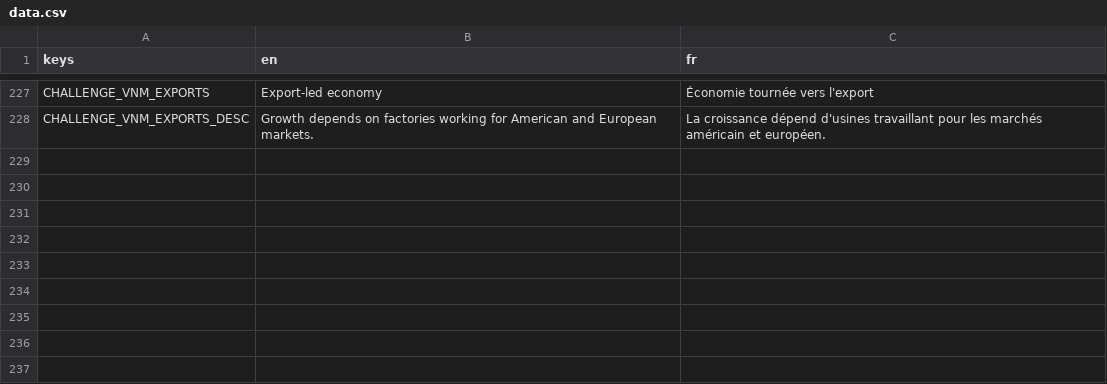
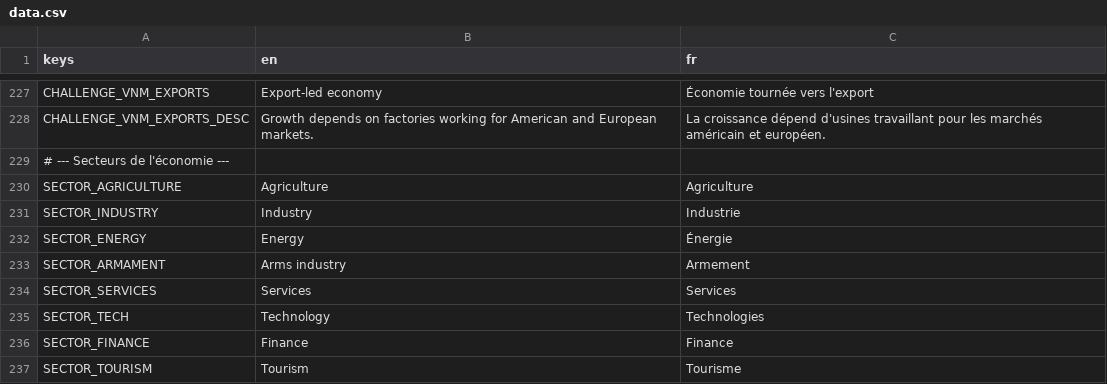
Before and after one commit to Chronos8001/Statecraft, a CSV file: data/localization/data.csv, drawn as a sheet; only a part is shown, gaps mark what is left out; the diff names each change by its address in the sheet, - before the commit and + after, or states it on an @@ line.

Commit message:
feat(data): ajouter la situation économique et les monnaies au 1er janvier 2026

```diff
--- a/data/localization/data.csv
+++ b/data/localization/data.csv
+row 229: # --- Secteurs de l'économie ---
+row 230: SECTOR_AGRICULTURE | Agriculture | Agriculture
+row 231: SECTOR_INDUSTRY | Industry | Industrie
+row 232: SECTOR_ENERGY | Energy | Énergie
+row 233: SECTOR_ARMAMENT | Arms industry | Armement
+row 234: SECTOR_SERVICES | Services | Services
+row 235: SECTOR_TECH | Technology | Technologies
+row 236: SECTOR_FINANCE | Finance | Finance
+row 237: SECTOR_TOURISM | Tourism | Tourisme
```
Also changed, not shown: 5 other files.
